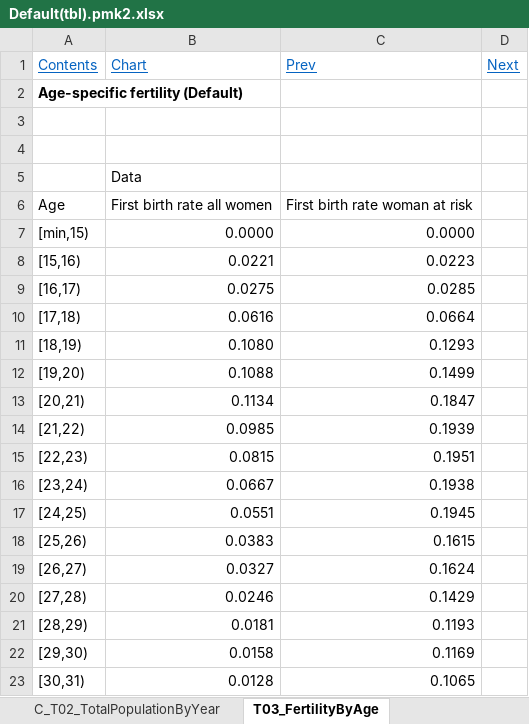
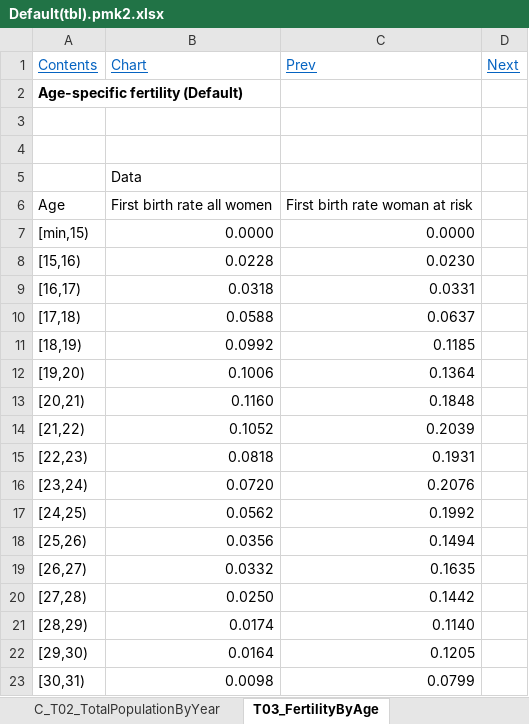
Before and after one commit to openmpp/main, an Excel workbook: Excel/PivotMaker2/Default(tbl).pmk2.xlsx, sheet T03_FertilityByAge, drawn as a sheet; only a part is shown; values as stored, in another font and other column widths than the file's, no borders; the diff covers the shown part only; the diff names each change by its address in the sheet, - before the commit and + after, or states it on an @@ line.

```diff
--- a/Excel/PivotMaker2/Default(tbl).pmk2.xlsx (sheet T03_FertilityByAge)
+++ b/Excel/PivotMaker2/Default(tbl).pmk2.xlsx (sheet T03_FertilityByAge)
-B8 (Chart): 0.0221
+B8 (Chart): 0.0228
-C8 (Prev): 0.0223
+C8 (Prev): 0.0230
-B9 (Chart): 0.0275
+B9 (Chart): 0.0318
-C9 (Prev): 0.0285
+C9 (Prev): 0.0331
-B10 (Chart): 0.0616
+B10 (Chart): 0.0588
-C10 (Prev): 0.0664
+C10 (Prev): 0.0637
-B11 (Chart): 0.1080
+B11 (Chart): 0.0992
-C11 (Prev): 0.1293
+C11 (Prev): 0.1185
-B12 (Chart): 0.1088
+B12 (Chart): 0.1006
-C12 (Prev): 0.1499
+C12 (Prev): 0.1364
-B13 (Chart): 0.1134
+B13 (Chart): 0.1160
-C13 (Prev): 0.1847
+C13 (Prev): 0.1848
-B14 (Chart): 0.0985
+B14 (Chart): 0.1052
-C14 (Prev): 0.1939
+C14 (Prev): 0.2039
-B15 (Chart): 0.0815
+B15 (Chart): 0.0818
-C15 (Prev): 0.1951
+C15 (Prev): 0.1931
-B16 (Chart): 0.0667
+B16 (Chart): 0.0720
-C16 (Prev): 0.1938
+C16 (Prev): 0.2076
-B17 (Chart): 0.0551
+B17 (Chart): 0.0562
-C17 (Prev): 0.1945
+C17 (Prev): 0.1992
-B18 (Chart): 0.0383
+B18 (Chart): 0.0356
-C18 (Prev): 0.1615
+C18 (Prev): 0.1494
-B19 (Chart): 0.0327
+B19 (Chart): 0.0332
-C19 (Prev): 0.1624
+C19 (Prev): 0.1635
-B20 (Chart): 0.0246
+B20 (Chart): 0.0250
-C20 (Prev): 0.1429
+C20 (Prev): 0.1442
-B21 (Chart): 0.0181
+B21 (Chart): 0.0174
-C21 (Prev): 0.1193
+C21 (Prev): 0.1140
-B22 (Chart): 0.0158
+B22 (Chart): 0.0164
-C22 (Prev): 0.1169
+C22 (Prev): 0.1205
-B23 (Chart): 0.0128
+B23 (Chart): 0.0098
-C23 (Prev): 0.1065
+C23 (Prev): 0.0799
```
Also changed, not shown: 17 edited cells elsewhere in this sheet, sheet T02_TotalPopulationByYear, sheet T04_FertilityRatesByAgeGroup, sheet T07_FirstUnionFormation, sheet T01_LifeExpectancy, sheet T05_CohortFertility, sheet T06_BirthsByUnion, 1 more sheet, charts or pictures, Excel/PivotMaker2/PivotMaker2.xlsm, 2 other files.
